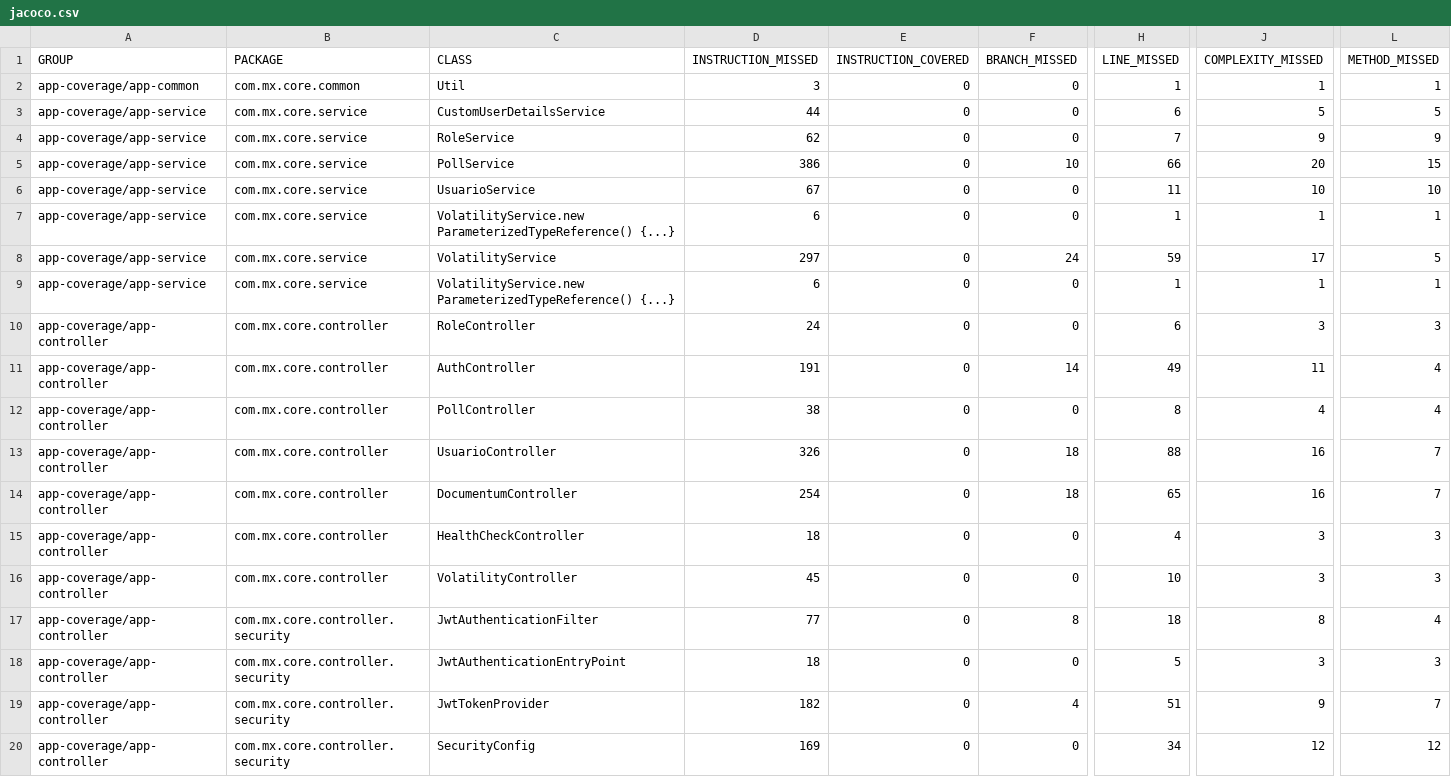
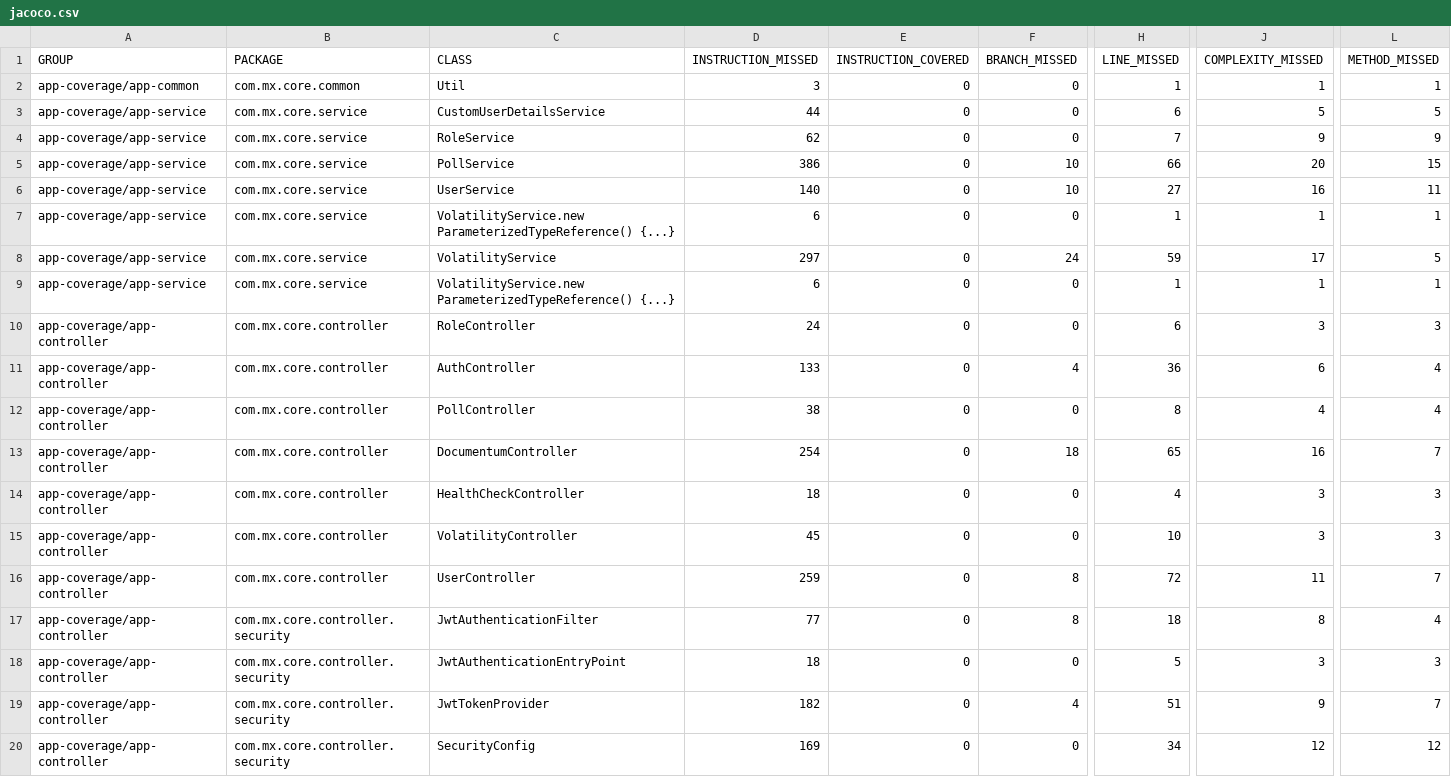
Before and after one commit to Eli-8811/app, a CSV file: app-coverage/target/site/jacoco-aggregate/jacoco.csv, drawn as a sheet; only a part is shown, gaps mark what is left out; removed rows and columns are numbered as before the commit, all else as after; rows hold the shown columns only; the diff names each change by its address in the sheet, - before the commit and + after, or states it on an @@ line.

Commit message:
REFACTOR: Se cambia nombre al flujo User

```diff
--- a/app-coverage/target/site/jacoco-aggregate/jacoco.csv
+++ b/app-coverage/target/site/jacoco-aggregate/jacoco.csv
-C6 (CLASS): UsuarioService
+C6 (CLASS): UserService
-D6 (INSTRUCTION_MISSED): 67
+D6 (INSTRUCTION_MISSED): 140
-F6 (BRANCH_MISSED): 0
+F6 (BRANCH_MISSED): 10
-H6 (LINE_MISSED): 11
+H6 (LINE_MISSED): 27
-J6 (COMPLEXITY_MISSED): 10
+J6 (COMPLEXITY_MISSED): 16
-L6 (METHOD_MISSED): 10
+L6 (METHOD_MISSED): 11
-D11 (INSTRUCTION_MISSED): 191
+D11 (INSTRUCTION_MISSED): 133
-F11 (BRANCH_MISSED): 14
+F11 (BRANCH_MISSED): 4
-H11 (LINE_MISSED): 49
+H11 (LINE_MISSED): 36
-J11 (COMPLEXITY_MISSED): 11
+J11 (COMPLEXITY_MISSED): 6
-row 13: app-coverage/app-controller | com.mx.core.controller | UsuarioController | 326 | 0 | 18 | 88 | 16 | 7
+row 16: app-coverage/app-controller | com.mx.core.controller | UserController | 259 | 0 | 8 | 72 | 11 | 7
```
Also changed, not shown: 32 other files.
